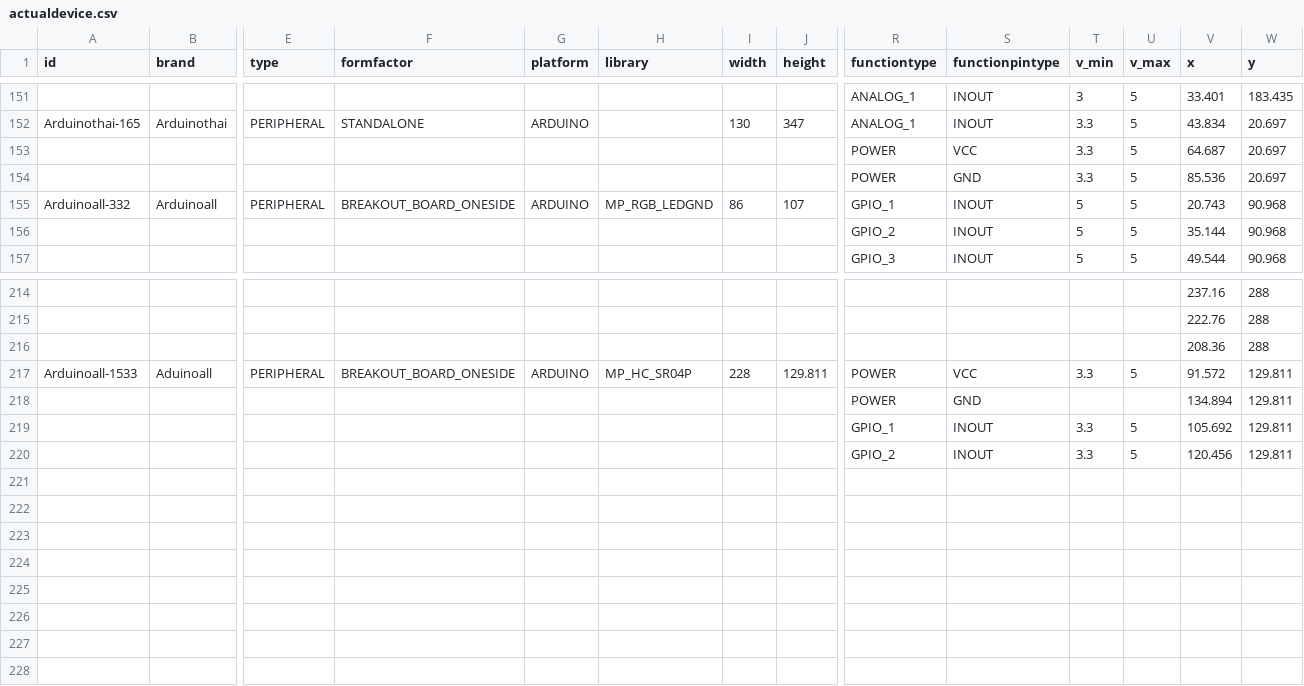
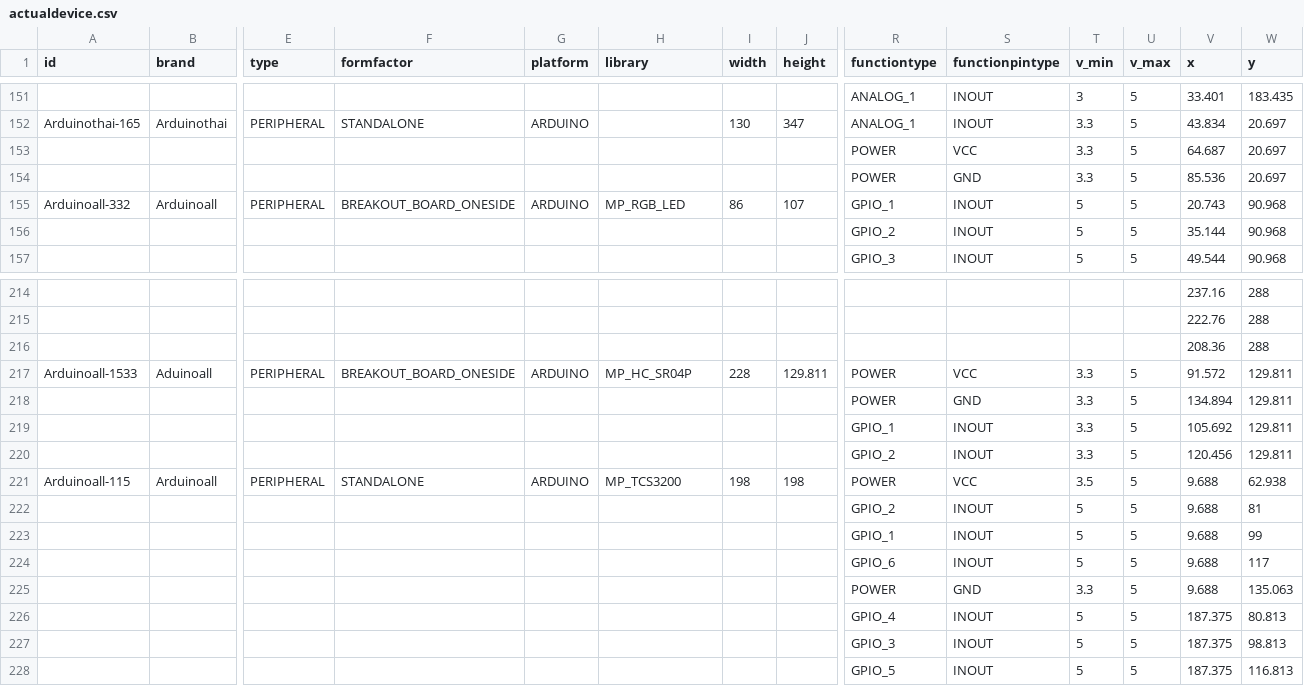
Before and after one commit to InGarage/MakerPlayGround_Library, a CSV file: newscript/actualdevice.csv, drawn as a sheet; only a part is shown, gaps mark what is left out; rows hold the shown columns only; the diff names each change by its address in the sheet, - before the commit and + after, or states it on an @@ line.

```diff
--- a/newscript/actualdevice.csv
+++ b/newscript/actualdevice.csv
-H155 (library): MP_RGB_LEDGND
+H155 (library): MP_RGB_LED
-T218 (v_min): (empty)
+T218 (v_min): 3.3
-U218 (v_max): (empty)
+U218 (v_max): 5
+row 221: Arduinoall-115 | Arduinoall | PERIPHERAL | STANDALONE | ARDUINO | MP_TCS3200 | 198 | 198 | POWER | VCC | 3.5 | 5 | 9.688 | 62.938
+row 222:  |  |  |  |  |  |  |  | GPIO_2 | INOUT | 5 | 5 | 9.688 | 81
+row 223:  |  |  |  |  |  |  |  | GPIO_1 | INOUT | 5 | 5 | 9.688 | 99
+row 224:  |  |  |  |  |  |  |  | GPIO_6 | INOUT | 5 | 5 | 9.688 | 117
+row 225:  |  |  |  |  |  |  |  | POWER | GND | 3.3 | 5 | 9.688 | 135.063
+row 226:  |  |  |  |  |  |  |  | GPIO_4 | INOUT | 5 | 5 | 187.375 | 80.813
+row 227:  |  |  |  |  |  |  |  | GPIO_3 | INOUT | 5 | 5 | 187.375 | 98.813
+row 228:  |  |  |  |  |  |  |  | GPIO_5 | INOUT | 5 | 5 | 187.375 | 116.813
```
Also changed, not shown: 1 other file.
